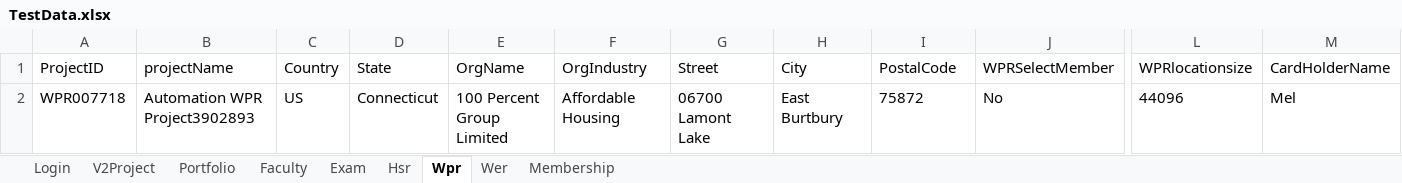
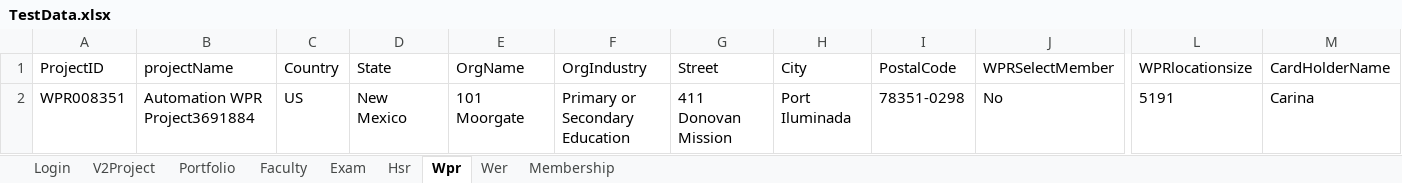
Before and after one commit to hNagesh/TDD_HireProus_project, an Excel workbook: TestData.xlsx, sheet Wpr, drawn as a sheet; only a part is shown, gaps mark what is left out; values as stored, in another font and other column widths than the file's, no borders; the diff names each change by its address in the sheet, - before the commit and + after, or states it on an @@ line.

```diff
--- a/TestData.xlsx (sheet Wpr)
+++ b/TestData.xlsx (sheet Wpr)
-A2 (ProjectID): WPR007718
+A2 (ProjectID): WPR008351
-B2 (projectName): Automation WPR Project3902893
+B2 (projectName): Automation WPR Project3691884
-D2 (State): Connecticut
+D2 (State): New Mexico
-E2 (OrgName): 100 Percent Group Limited
+E2 (OrgName): 101 Moorgate
-F2 (OrgIndustry): Affordable Housing
+F2 (OrgIndustry): Primary or Secondary Education
-G2 (Street): 06700 Lamont Lake
+G2 (Street): 411 Donovan Mission
-H2 (City): East Burtbury
+H2 (City): Port Iluminada
-I2 (PostalCode): 75872
+I2 (PostalCode): 78351-0298
-L2 (WPRlocationsize): 44096
+L2 (WPRlocationsize): 5191
-M2 (CardHolderName): Mel
+M2 (CardHolderName): Carina
```
Also changed, not shown: sheet Portfolio, sheet V2Project, sheet Hsr, sheet Wer, sheet Membership, 20 other files.
